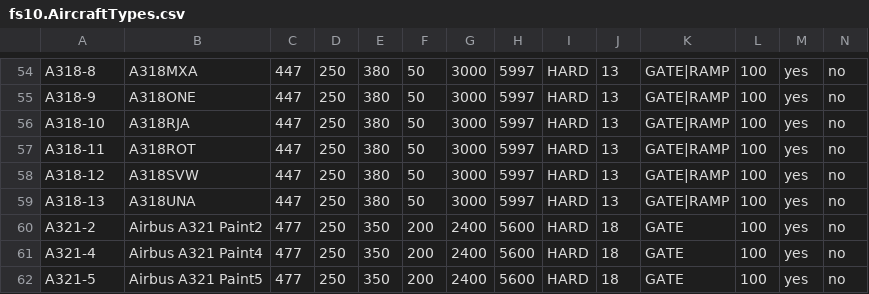
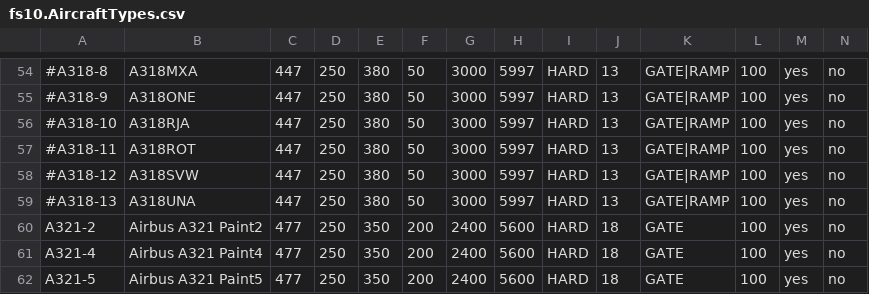
Before and after one commit to Josepdd/FSX-AI-Scheduler, a CSV file: fs10.AircraftTypes.csv, drawn as a sheet; only a part is shown, gaps mark what is left out; the diff covers the shown part only; the diff names each change by its address in the sheet, - before the commit and + after, or states it on an @@ line.

```diff
--- a/fs10.AircraftTypes.csv
+++ b/fs10.AircraftTypes.csv
-A54: A318-8
+A54: #A318-8
-A55: A318-9
+A55: #A318-9
-A56: A318-10
+A56: #A318-10
-A57: A318-11
+A57: #A318-11
-A58: A318-12
+A58: #A318-12
-A59: A318-13
+A59: #A318-13
```
Also changed, not shown: 28 edited cells elsewhere in this file.
